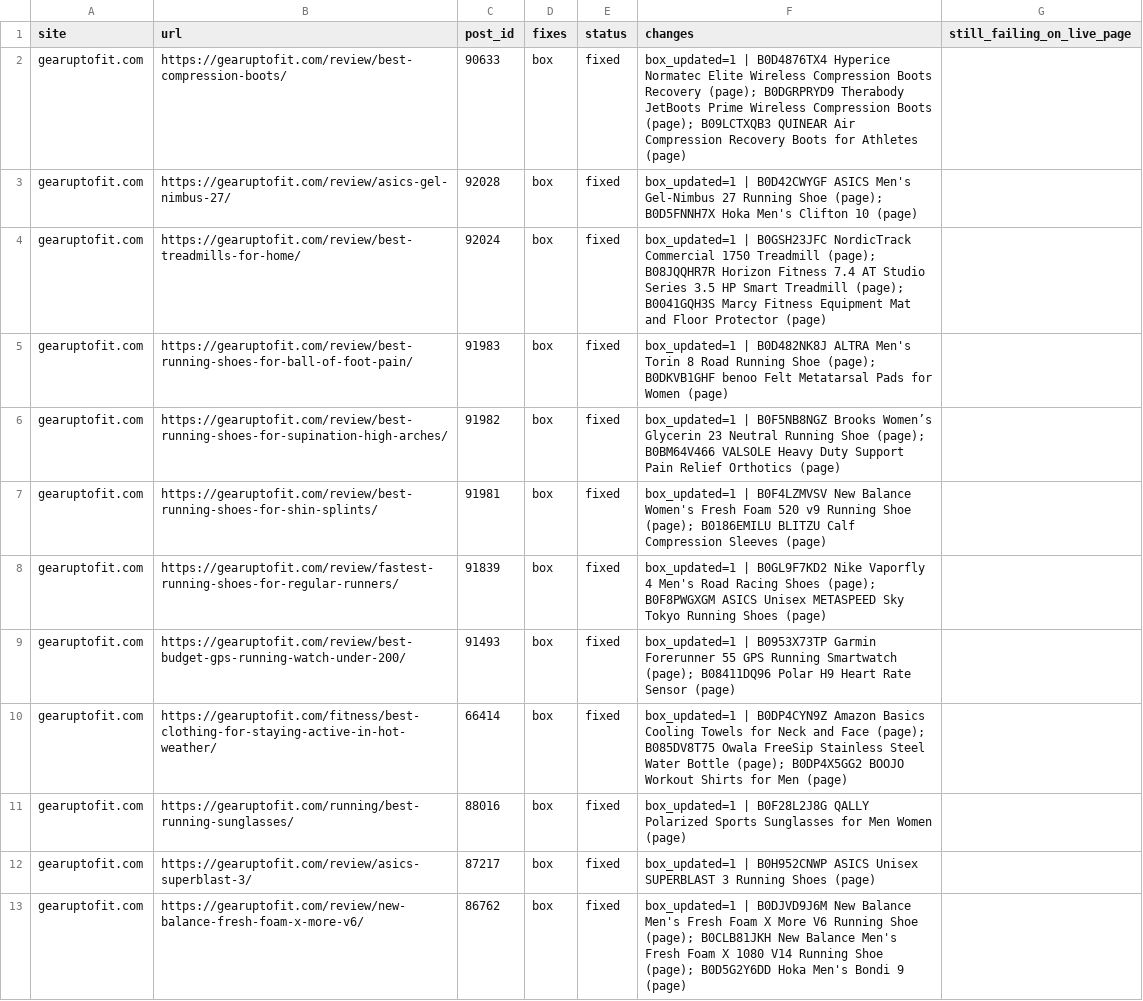
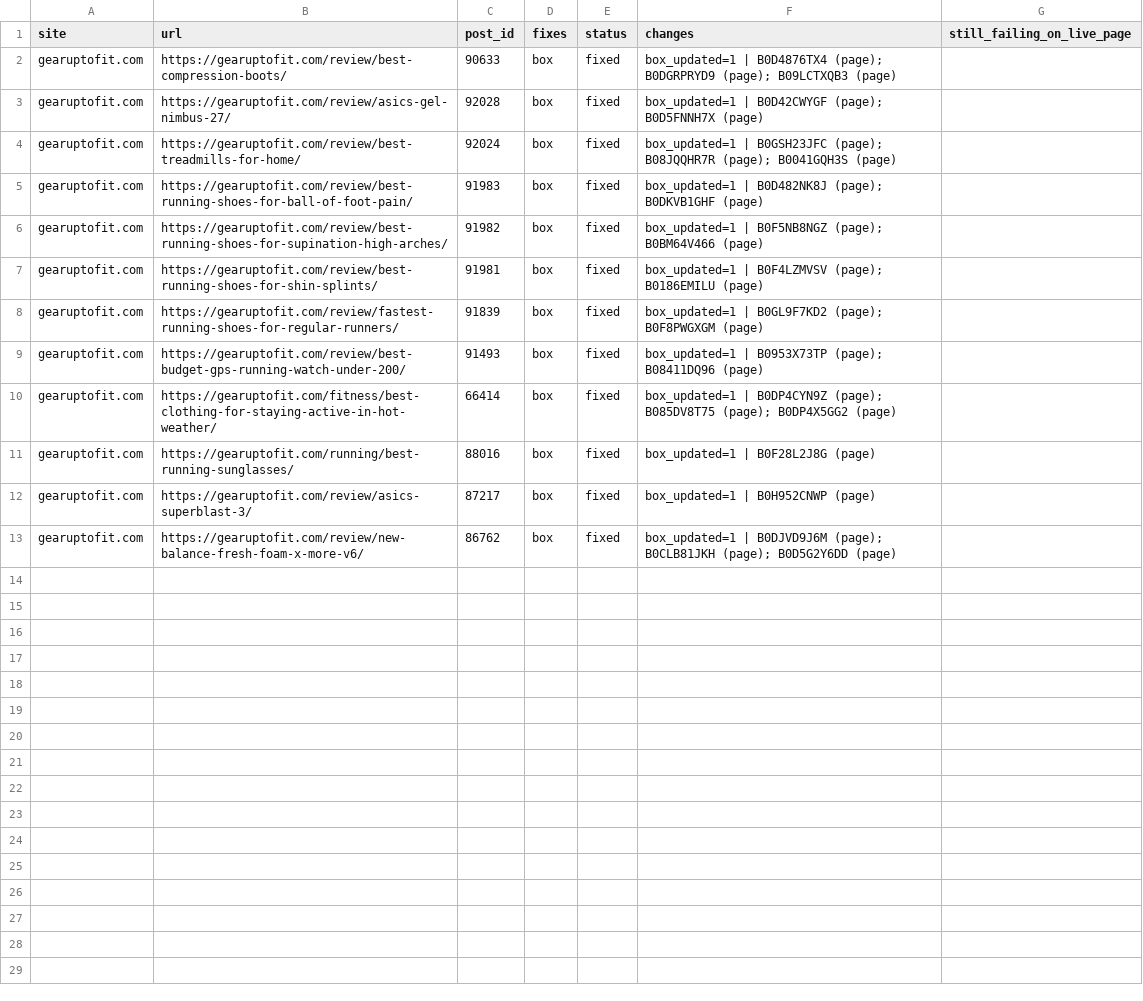
Before and after one commit to douphealth/amazon-optimization, a CSV file: reports/2026-11-28/fix-log.csv, drawn as a sheet.

```diff
--- a/reports/2026-11-28/fix-log.csv
+++ b/reports/2026-11-28/fix-log.csv
@@ -1,13 +1,13 @@
 site,url,post_id,fixes,status,changes,still_failing_on_live_page
-gearuptofit.com,https://gearuptofit.com/review/best-compression-boots/,90633,box,fixed,box_updated=1 | B0D4876TX4 Hyperice Normatec Elite Wireless Compression Boots Recovery (page); B0DGRPRYD9 Therabody JetBoots Prime Wireless Compression Boots (page); B09LCTXQB3 QUINEAR Air Compression Recovery Boots for Athletes (page),
-gearuptofit.com,https://gearuptofit.com/review/asics-gel-nimbus-27/,92028,box,fixed,box_updated=1 | B0D42CWYGF ASICS Men's Gel-Nimbus 27 Running Shoe (page); B0D5FNNH7X Hoka Men's Clifton 10 (page),
-gearuptofit.com,https://gearuptofit.com/review/best-treadmills-for-home/,92024,box,fixed,box_updated=1 | B0GSH23JFC NordicTrack Commercial 1750 Treadmill (page); B08JQQHR7R Horizon Fitness 7.4 AT Studio Series 3.5 HP Smart Treadmill (page); B0041GQH3S Marcy Fitness Equipment Mat and Floor Protector (page),
-gearuptofit.com,https://gearuptofit.com/review/best-running-shoes-for-ball-of-foot-pain/,91983,box,fixed,box_updated=1 | B0D482NK8J ALTRA Men's Torin 8 Road Running Shoe (page); B0DKVB1GHF benoo Felt Metatarsal Pads for Women (page),
-gearuptofit.com,https://gearuptofit.com/review/best-running-shoes-for-supination-high-arches/,91982,box,fixed,box_updated=1 | B0F5NB8NGZ Brooks Women’s Glycerin 23 Neutral Running Shoe (page); B0BM64V466 VALSOLE Heavy Duty Support Pain Relief Orthotics (page),
-gearuptofit.com,https://gearuptofit.com/review/best-running-shoes-for-shin-splints/,91981,box,fixed,box_updated=1 | B0F4LZMVSV New Balance Women's Fresh Foam 520 v9 Running Shoe (page); B0186EMILU BLITZU Calf Compression Sleeves (page),
-gearuptofit.com,https://gearuptofit.com/review/fastest-running-shoes-for-regular-runners/,91839,box,fixed,box_updated=1 | B0GL9F7KD2 Nike Vaporfly 4 Men's Road Racing Shoes (page); B0F8PWGXGM ASICS Unisex METASPEED Sky Tokyo Running Shoes (page),
-gearuptofit.com,https://gearuptofit.com/review/best-budget-gps-running-watch-under-200/,91493,box,fixed,box_updated=1 | B0953X73TP Garmin Forerunner 55 GPS Running Smartwatch (page); B08411DQ96 Polar H9 Heart Rate Sensor (page),
-gearuptofit.com,https://gearuptofit.com/fitness/best-clothing-for-staying-active-in-hot-weather/,66414,box,fixed,box_updated=1 | B0DP4CYN9Z Amazon Basics Cooling Towels for Neck and Face (page); B085DV8T75 Owala FreeSip Stainless Steel Water Bottle (page); B0DP4X5GG2 BOOJO Workout Shirts for Men (page),
-gearuptofit.com,https://gearuptofit.com/running/best-running-sunglasses/,88016,box,fixed,box_updated=1 | B0F28L2J8G QALLY Polarized Sports Sunglasses for Men Women (page),
-gearuptofit.com,https://gearuptofit.com/review/asics-superblast-3/,87217,box,fixed,box_updated=1 | B0H952CNWP ASICS Unisex SUPERBLAST 3 Running Shoes (page),
-gearuptofit.com,https://gearuptofit.com/review/new-balance-fresh-foam-x-more-v6/,86762,box,fixed,box_updated=1 | B0DJVD9J6M New Balance Men's Fresh Foam X More V6 Running Shoe (page); B0CLB81JKH New Balance Men's Fresh Foam X 1080 V14 Running Shoe (page); B0D5G2Y6DD Hoka Men's Bondi 9 (page),
+gearuptofit.com,https://gearuptofit.com/review/best-compression-boots/,90633,box,fixed,box_updated=1 | B0D4876TX4 (page); B0DGRPRYD9 (page); B09LCTXQB3 (page),
+gearuptofit.com,https://gearuptofit.com/review/asics-gel-nimbus-27/,92028,box,fixed,box_updated=1 | B0D42CWYGF (page); B0D5FNNH7X (page),
+gearuptofit.com,https://gearuptofit.com/review/best-treadmills-for-home/,92024,box,fixed,box_updated=1 | B0GSH23JFC (page); B08JQQHR7R (page); B0041GQH3S (page),
+gearuptofit.com,https://gearuptofit.com/review/best-running-shoes-for-ball-of-foot-pain/,91983,box,fixed,box_updated=1 | B0D482NK8J (page); B0DKVB1GHF (page),
+gearuptofit.com,https://gearuptofit.com/review/best-running-shoes-for-supination-high-arches/,91982,box,fixed,box_updated=1 | B0F5NB8NGZ (page); B0BM64V466 (page),
+gearuptofit.com,https://gearuptofit.com/review/best-running-shoes-for-shin-splints/,91981,box,fixed,box_updated=1 | B0F4LZMVSV (page); B0186EMILU (page),
+gearuptofit.com,https://gearuptofit.com/review/fastest-running-shoes-for-regular-runners/,91839,box,fixed,box_updated=1 | B0GL9F7KD2 (page); B0F8PWGXGM (page),
+gearuptofit.com,https://gearuptofit.com/review/best-budget-gps-running-watch-under-200/,91493,box,fixed,box_updated=1 | B0953X73TP (page); B08411DQ96 (page),
+gearuptofit.com,https://gearuptofit.com/fitness/best-clothing-for-staying-active-in-hot-weather/,66414,box,fixed,box_updated=1 | B0DP4CYN9Z (page); B085DV8T75 (page); B0DP4X5GG2 (page),
+gearuptofit.com,https://gearuptofit.com/running/best-running-sunglasses/,88016,box,fixed,box_updated=1 | B0F28L2J8G (page),
+gearuptofit.com,https://gearuptofit.com/review/asics-superblast-3/,87217,box,fixed,box_updated=1 | B0H952CNWP (page),
+gearuptofit.com,https://gearuptofit.com/review/new-balance-fresh-foam-x-more-v6/,86762,box,fixed,box_updated=1 | B0DJVD9J6M (page); B0CLB81JKH (page); B0D5G2Y6DD (page),
```
Also changed, not shown: 13 other files.
